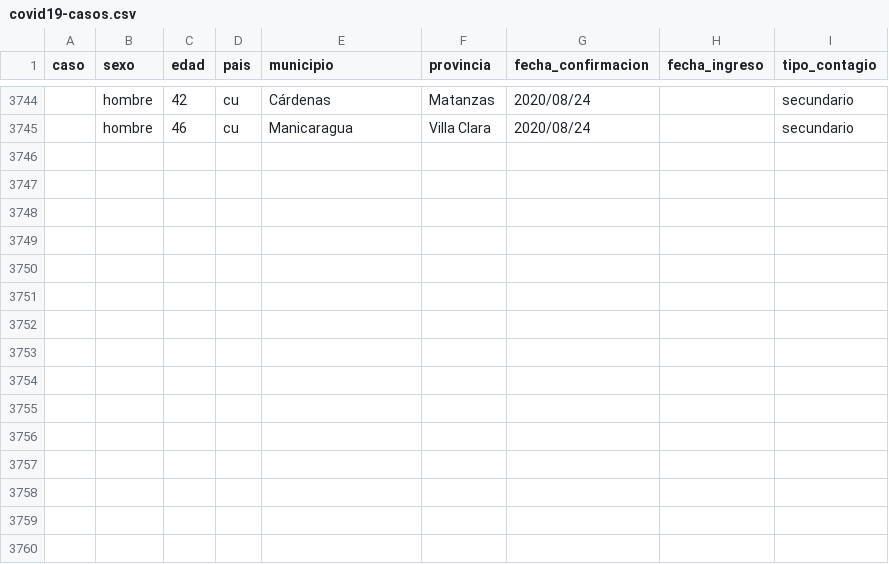
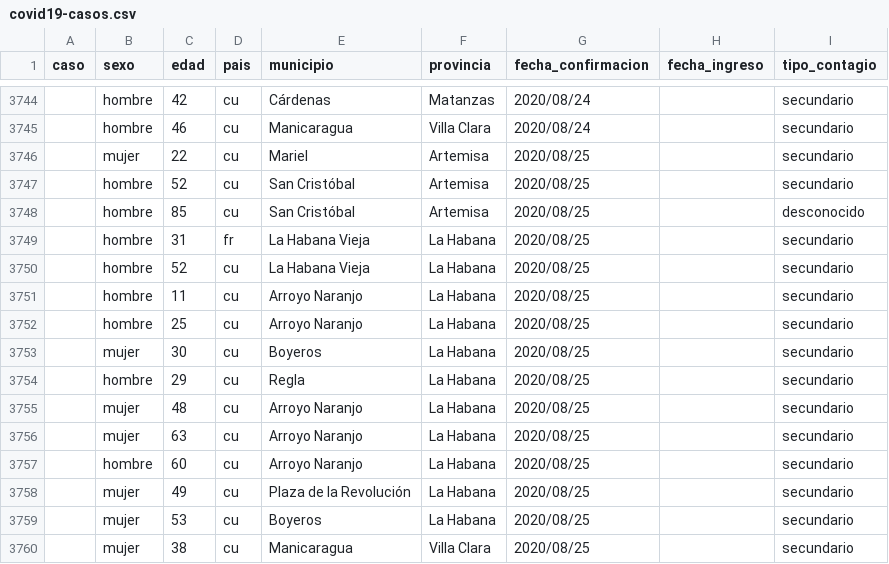
Before and after one commit to covid19cubadata/covid19cubadata.github.io, a CSV file: data/covid19-casos.csv, drawn as a sheet; only a part is shown, gaps mark what is left out; the diff names each change by its address in the sheet, - before the commit and + after, or states it on an @@ line.

Commit message:
Update countries data

```diff
--- a/data/covid19-casos.csv
+++ b/data/covid19-casos.csv
+row 3746:  | mujer | 22 | cu | Mariel | Artemisa | 2020/08/25 |  | secundario
+row 3747:  | hombre | 52 | cu | San Cristóbal | Artemisa | 2020/08/25 |  | secundario
+row 3748:  | hombre | 85 | cu | San Cristóbal | Artemisa | 2020/08/25 |  | desconocido
+row 3749:  | hombre | 31 | fr | La Habana Vieja | La Habana | 2020/08/25 |  | secundario
+row 3750:  | hombre | 52 | cu | La Habana Vieja | La Habana | 2020/08/25 |  | secundario
+row 3751:  | hombre | 11 | cu | Arroyo Naranjo | La Habana | 2020/08/25 |  | secundario
+row 3752:  | hombre | 25 | cu | Arroyo Naranjo | La Habana | 2020/08/25 |  | secundario
+row 3753:  | mujer | 30 | cu | Boyeros | La Habana | 2020/08/25 |  | secundario
+row 3754:  | hombre | 29 | cu | Regla | La Habana | 2020/08/25 |  | secundario
+row 3755:  | mujer | 48 | cu | Arroyo Naranjo | La Habana | 2020/08/25 |  | secundario
+row 3756:  | mujer | 63 | cu | Arroyo Naranjo | La Habana | 2020/08/25 |  | secundario
+row 3757:  | hombre | 60 | cu | Arroyo Naranjo | La Habana | 2020/08/25 |  | secundario
+row 3758:  | mujer | 49 | cu | Plaza de la Revolución | La Habana | 2020/08/25 |  | secundario
+row 3759:  | mujer | 53 | cu | Boyeros | La Habana | 2020/08/25 |  | secundario
+row 3760:  | mujer | 38 | cu | Manicaragua | Villa Clara | 2020/08/25 |  | secundario
```
Also changed, not shown: 2 other files.
